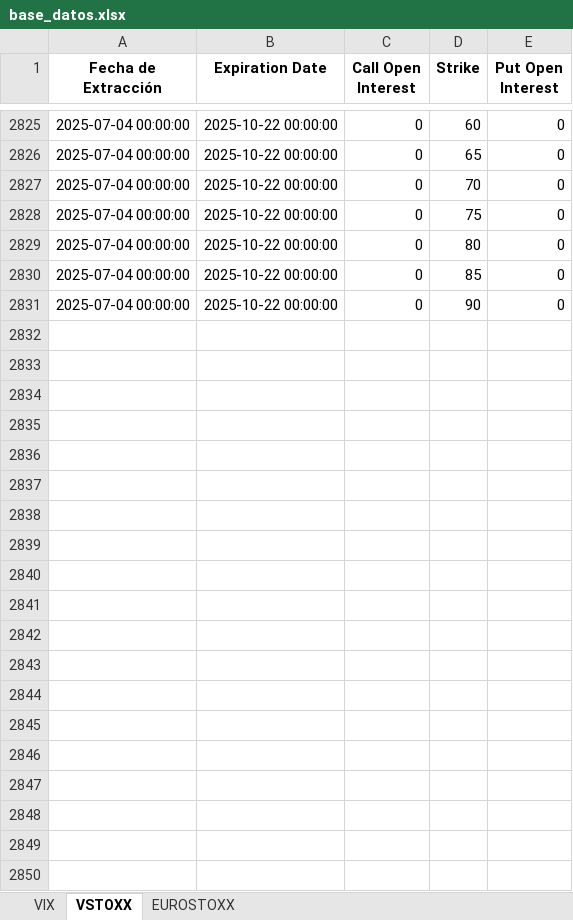
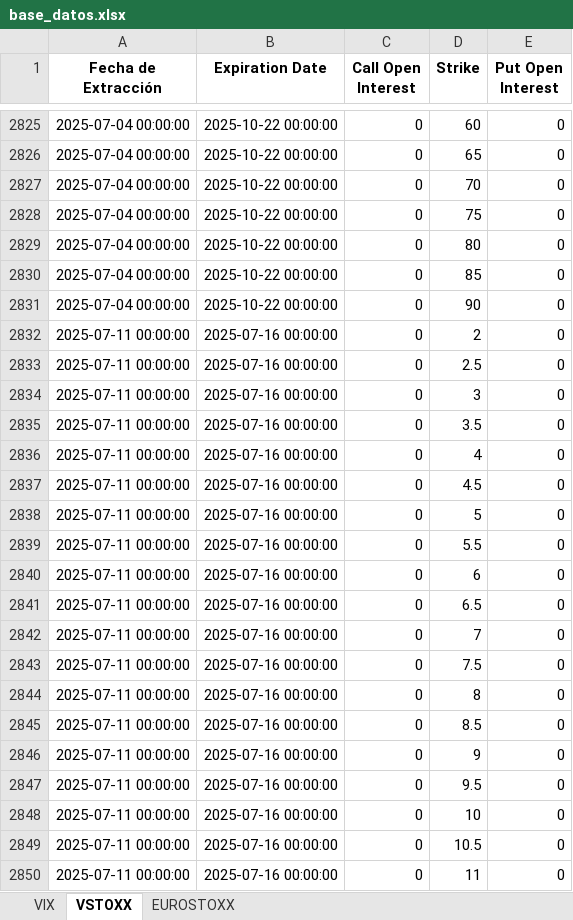
Before and after one commit to miguelangel-70/Options, an Excel workbook: base_datos.xlsx, sheet VSTOXX, drawn as a sheet; only a part is shown, gaps mark what is left out; values as stored, in another font and other column widths than the file's, no borders; the diff covers the shown part only; the diff names each change by its address in the sheet, - before the commit and + after, or states it on an @@ line.

```diff
--- a/base_datos.xlsx (sheet VSTOXX)
+++ b/base_datos.xlsx (sheet VSTOXX)
+row 2832: 2025-07-11 00:00:00 | 2025-07-16 00:00:00 | 0 | 2 | 0
+row 2833: 2025-07-11 00:00:00 | 2025-07-16 00:00:00 | 0 | 2.5 | 0
+row 2834: 2025-07-11 00:00:00 | 2025-07-16 00:00:00 | 0 | 3 | 0
+row 2835: 2025-07-11 00:00:00 | 2025-07-16 00:00:00 | 0 | 3.5 | 0
+row 2836: 2025-07-11 00:00:00 | 2025-07-16 00:00:00 | 0 | 4 | 0
+row 2837: 2025-07-11 00:00:00 | 2025-07-16 00:00:00 | 0 | 4.5 | 0
+row 2838: 2025-07-11 00:00:00 | 2025-07-16 00:00:00 | 0 | 5 | 0
+row 2839: 2025-07-11 00:00:00 | 2025-07-16 00:00:00 | 0 | 5.5 | 0
+row 2840: 2025-07-11 00:00:00 | 2025-07-16 00:00:00 | 0 | 6 | 0
+row 2841: 2025-07-11 00:00:00 | 2025-07-16 00:00:00 | 0 | 6.5 | 0
+row 2842: 2025-07-11 00:00:00 | 2025-07-16 00:00:00 | 0 | 7 | 0
+row 2843: 2025-07-11 00:00:00 | 2025-07-16 00:00:00 | 0 | 7.5 | 0
+row 2844: 2025-07-11 00:00:00 | 2025-07-16 00:00:00 | 0 | 8 | 0
+row 2845: 2025-07-11 00:00:00 | 2025-07-16 00:00:00 | 0 | 8.5 | 0
+row 2846: 2025-07-11 00:00:00 | 2025-07-16 00:00:00 | 0 | 9 | 0
+row 2847: 2025-07-11 00:00:00 | 2025-07-16 00:00:00 | 0 | 9.5 | 0
+row 2848: 2025-07-11 00:00:00 | 2025-07-16 00:00:00 | 0 | 10 | 0
+row 2849: 2025-07-11 00:00:00 | 2025-07-16 00:00:00 | 0 | 10.5 | 0
+row 2850: 2025-07-11 00:00:00 | 2025-07-16 00:00:00 | 0 | 11 | 0
```
Also changed, not shown: 344 added rows elsewhere in this sheet, sheet VIX, sheet EUROSTOXX.
